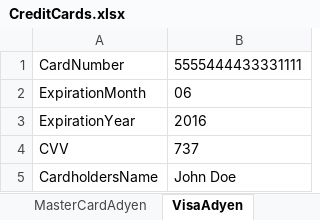
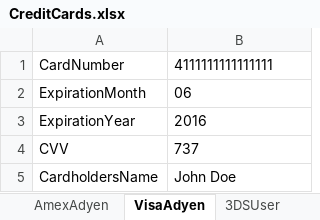
Before and after one commit to Sannichi/workTemp, an Excel workbook: CreditCards.xlsx, sheet VisaAdyen, drawn as a sheet; values as stored, in another font and other column widths than the file's, no borders; the diff names each change by its address in the sheet, - before the commit and + after, or states it on an @@ line.

```diff
--- a/CreditCards.xlsx (sheet VisaAdyen)
+++ b/CreditCards.xlsx (sheet VisaAdyen)
+sheet tab: AmexAdyen
-B1: 5555444433331111
+B1: 4111111111111111
```
Also changed, not shown: NymgoUsers.xlsx, Transactions.xlsx, 6 other files.
